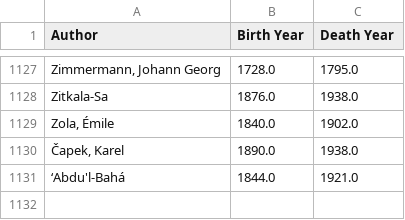
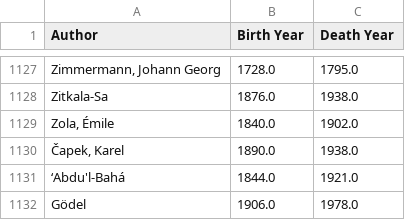
Before and after one commit to ogreowl/PhilBERT, a CSV file: authors.csv, drawn as a sheet; only a part is shown, gaps mark what is left out.

Commit message:
Add files via upload

```diff
--- a/authors.csv
+++ b/authors.csv
@@ -1131 +1131,2 @@ Zitkala-Sa,1876.0,1938.0
 ʻAbdu'l-Bahá,1844.0,1921.0
+Gödel,1906.0,1978.0
```
